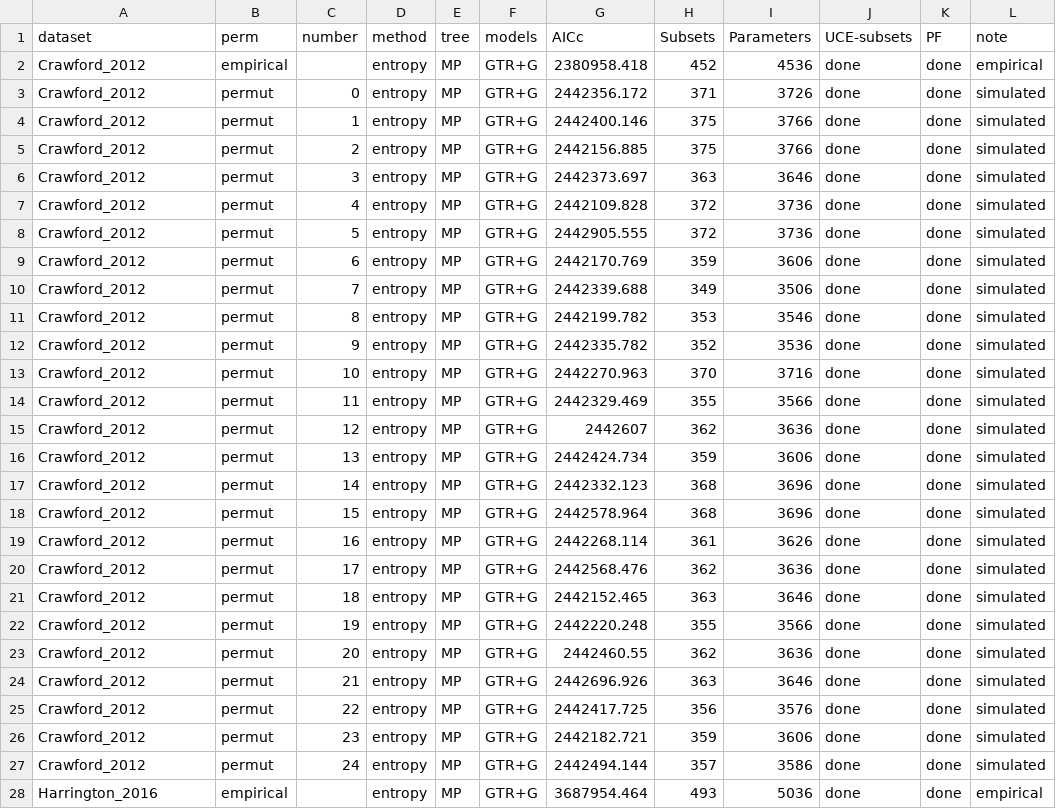
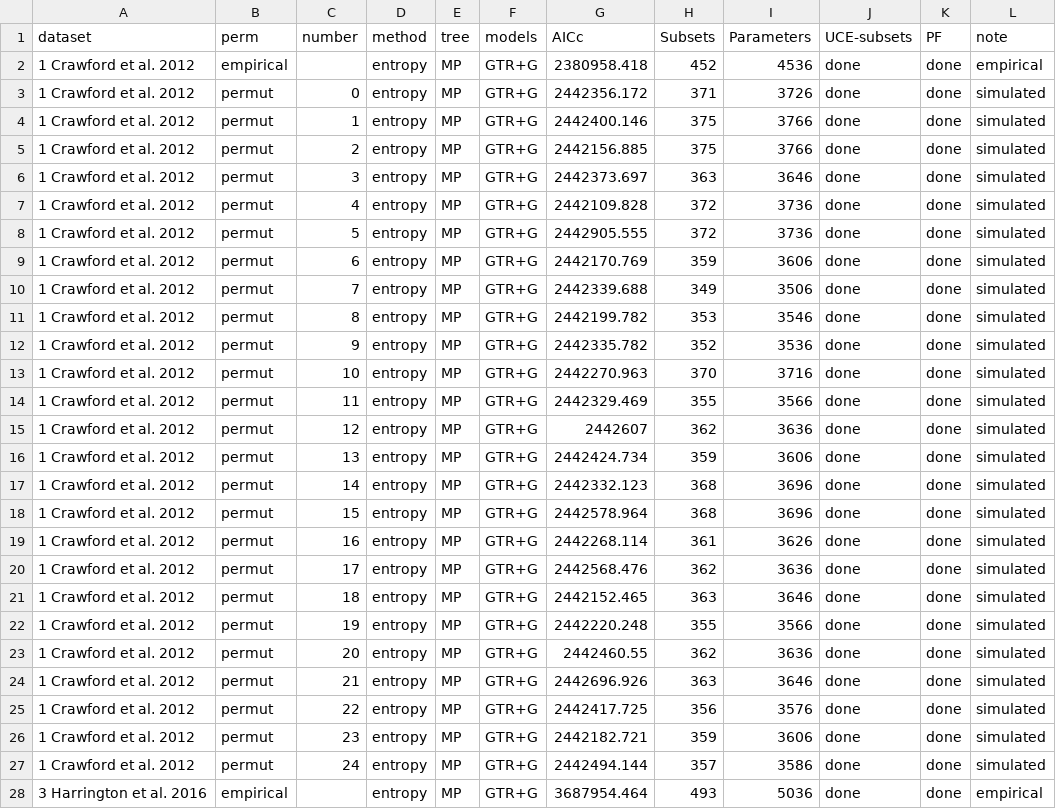
Before and after one commit to Tagliacollo/PartitionUCE, a CSV file: processed_data/Permutations/partitionfinder_results_permut.csv, drawn as a sheet; only a part is shown; the diff covers the shown part only.

Commit message:
update csv - permutations
added missing results and made small changes in ‘dataset names’

```diff
--- a/processed_data/Permutations/partitionfinder_results_permut.csv
+++ b/processed_data/Permutations/partitionfinder_results_permut.csv
@@ -1,28 +1,28 @@
 dataset,perm,number,method,tree,models,AICc,Subsets,Parameters,UCE-subsets,PF,note
-Crawford_2012,empirical,,entropy,MP,GTR+G,2380958.418,452,4536,done,done,empirical
-Crawford_2012,permut,0,entropy,MP,GTR+G,2442356.172,371,3726,done,done,simulated
-Crawford_2012,permut,1,entropy,MP,GTR+G,2442400.146,375,3766,done,done,simulated
-Crawford_2012,permut,2,entropy,MP,GTR+G,2442156.885,375,3766,done,done,simulated
-Crawford_2012,permut,3,entropy,MP,GTR+G,2442373.697,363,3646,done,done,simulated
-Crawford_2012,permut,4,entropy,MP,GTR+G,2442109.828,372,3736,done,done,simulated
-Crawford_2012,permut,5,entropy,MP,GTR+G,2442905.555,372,3736,done,done,simulated
-Crawford_2012,permut,6,entropy,MP,GTR+G,2442170.769,359,3606,done,done,simulated
-Crawford_2012,permut,7,entropy,MP,GTR+G,2442339.688,349,3506,done,done,simulated
-Crawford_2012,permut,8,entropy,MP,GTR+G,2442199.782,353,3546,done,done,simulated
-Crawford_2012,permut,9,entropy,MP,GTR+G,2442335.782,352,3536,done,done,simulated
-Crawford_2012,permut,10,entropy,MP,GTR+G,2442270.963,370,3716,done,done,simulated
-Crawford_2012,permut,11,entropy,MP,GTR+G,2442329.469,355,3566,done,done,simulated
-Crawford_2012,permut,12,entropy,MP,GTR+G,2442607,362,3636,done,done,simulated
-Crawford_2012,permut,13,entropy,MP,GTR+G,2442424.734,359,3606,done,done,simulated
-Crawford_2012,permut,14,entropy,MP,GTR+G,2442332.123,368,3696,done,done,simulated
-Crawford_2012,permut,15,entropy,MP,GTR+G,2442578.964,368,3696,done,done,simulated
-Crawford_2012,permut,16,entropy,MP,GTR+G,2442268.114,361,3626,done,done,simulated
-Crawford_2012,permut,17,entropy,MP,GTR+G,2442568.476,362,3636,done,done,simulated
-Crawford_2012,permut,18,entropy,MP,GTR+G,2442152.465,363,3646,done,done,simulated
-Crawford_2012,permut,19,entropy,MP,GTR+G,2442220.248,355,3566,done,done,simulated
-Crawford_2012,permut,20,entropy,MP,GTR+G,2442460.55,362,3636,done,done,simulated
-Crawford_2012,permut,21,entropy,MP,GTR+G,2442696.926,363,3646,done,done,simulated
-Crawford_2012,permut,22,entropy,MP,GTR+G,2442417.725,356,3576,done,done,simulated
-Crawford_2012,permut,23,entropy,MP,GTR+G,2442182.721,359,3606,done,done,simulated
-Crawford_2012,permut,24,entropy,MP,GTR+G,2442494.144,357,3586,done,done,simulated
-Harrington_2016,empirical,,entropy,MP,GTR+G,3687954.464,493,5036,done,done,empirical
+1 Crawford et al. 2012,empirical,,entropy,MP,GTR+G,2380958.418,452,4536,done,done,empirical
+1 Crawford et al. 2012,permut,0,entropy,MP,GTR+G,2442356.172,371,3726,done,done,simulated
+1 Crawford et al. 2012,permut,1,entropy,MP,GTR+G,2442400.146,375,3766,done,done,simulated
+1 Crawford et al. 2012,permut,2,entropy,MP,GTR+G,2442156.885,375,3766,done,done,simulated
+1 Crawford et al. 2012,permut,3,entropy,MP,GTR+G,2442373.697,363,3646,done,done,simulated
+1 Crawford et al. 2012,permut,4,entropy,MP,GTR+G,2442109.828,372,3736,done,done,simulated
+1 Crawford et al. 2012,permut,5,entropy,MP,GTR+G,2442905.555,372,3736,done,done,simulated
+1 Crawford et al. 2012,permut,6,entropy,MP,GTR+G,2442170.769,359,3606,done,done,simulated
+1 Crawford et al. 2012,permut,7,entropy,MP,GTR+G,2442339.688,349,3506,done,done,simulated
+1 Crawford et al. 2012,permut,8,entropy,MP,GTR+G,2442199.782,353,3546,done,done,simulated
+1 Crawford et al. 2012,permut,9,entropy,MP,GTR+G,2442335.782,352,3536,done,done,simulated
+1 Crawford et al. 2012,permut,10,entropy,MP,GTR+G,2442270.963,370,3716,done,done,simulated
+1 Crawford et al. 2012,permut,11,entropy,MP,GTR+G,2442329.469,355,3566,done,done,simulated
+1 Crawford et al. 2012,permut,12,entropy,MP,GTR+G,2442607,362,3636,done,done,simulated
+1 Crawford et al. 2012,permut,13,entropy,MP,GTR+G,2442424.734,359,3606,done,done,simulated
+1 Crawford et al. 2012,permut,14,entropy,MP,GTR+G,2442332.123,368,3696,done,done,simulated
+1 Crawford et al. 2012,permut,15,entropy,MP,GTR+G,2442578.964,368,3696,done,done,simulated
+1 Crawford et al. 2012,permut,16,entropy,MP,GTR+G,2442268.114,361,3626,done,done,simulated
+1 Crawford et al. 2012,permut,17,entropy,MP,GTR+G,2442568.476,362,3636,done,done,simulated
+1 Crawford et al. 2012,permut,18,entropy,MP,GTR+G,2442152.465,363,3646,done,done,simulated
+1 Crawford et al. 2012,permut,19,entropy,MP,GTR+G,2442220.248,355,3566,done,done,simulated
+1 Crawford et al. 2012,permut,20,entropy,MP,GTR+G,2442460.55,362,3636,done,done,simulated
+1 Crawford et al. 2012,permut,21,entropy,MP,GTR+G,2442696.926,363,3646,done,done,simulated
+1 Crawford et al. 2012,permut,22,entropy,MP,GTR+G,2442417.725,356,3576,done,done,simulated
+1 Crawford et al. 2012,permut,23,entropy,MP,GTR+G,2442182.721,359,3606,done,done,simulated
+1 Crawford et al. 2012,permut,24,entropy,MP,GTR+G,2442494.144,357,3586,done,done,simulated
+3 Harrington et al. 2016,empirical,,entropy,MP,GTR+G,3687954.464,493,5036,done,done,empirical
```
Also changed, not shown: 103 edited cells elsewhere in this file.
